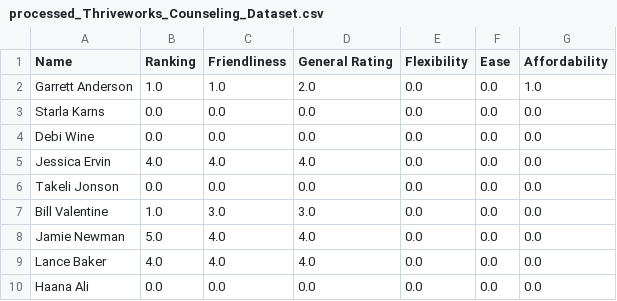
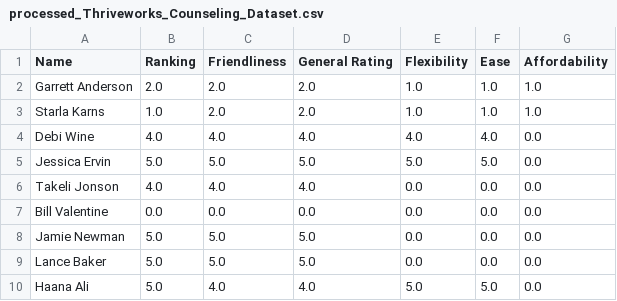
Before and after one commit to sanchari1992/RAG-LLM-Project, a CSV file: processed_csvs/processed_Thriveworks_Counseling_Dataset.csv, drawn as a sheet; only a part is shown; the diff covers the shown part only.

```diff
--- a/processed_csvs/processed_Thriveworks_Counseling_Dataset.csv
+++ b/processed_csvs/processed_Thriveworks_Counseling_Dataset.csv
@@ -1,10 +1,10 @@
 Name,Ranking,Friendliness,General Rating,Flexibility,Ease,Affordability
-Garrett Anderson,1.0,1.0,2.0,0.0,0.0,1.0
-Starla Karns,0.0,0.0,0.0,0.0,0.0,0.0
-Debi Wine,0.0,0.0,0.0,0.0,0.0,0.0
-Jessica Ervin,4.0,4.0,4.0,0.0,0.0,0.0
-Takeli Jonson,0.0,0.0,0.0,0.0,0.0,0.0
-Bill Valentine,1.0,3.0,3.0,0.0,0.0,0.0
-Jamie Newman,5.0,4.0,4.0,0.0,0.0,0.0
-Lance Baker,4.0,4.0,4.0,0.0,0.0,0.0
-Haana Ali,0.0,0.0,0.0,0.0,0.0,0.0
+Garrett Anderson,2.0,2.0,2.0,1.0,1.0,1.0
+Starla Karns,1.0,2.0,2.0,1.0,1.0,1.0
+Debi Wine,4.0,4.0,4.0,4.0,4.0,0.0
+Jessica Ervin,5.0,5.0,5.0,5.0,5.0,0.0
+Takeli Jonson,4.0,4.0,4.0,0.0,0.0,0.0
+Bill Valentine,0.0,0.0,0.0,0.0,0.0,0.0
+Jamie Newman,5.0,5.0,5.0,0.0,0.0,0.0
+Lance Baker,5.0,5.0,5.0,0.0,0.0,0.0
+Haana Ali,5.0,4.0,4.0,5.0,5.0,0.0
```
Also changed, not shown: 1 removed row and 99 edited cells elsewhere in this file, processed_csvs/processed_Alabama_Psychiatry_Dataset.csv, processed_csvs/processed_Birmingham_Anxiety_Dataset.csv, 2 other files.
